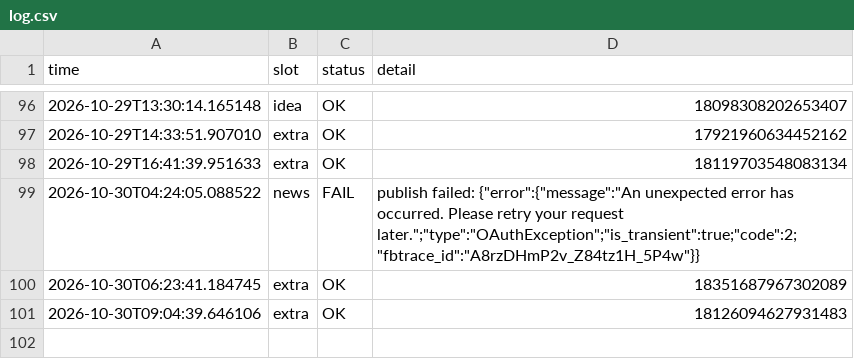
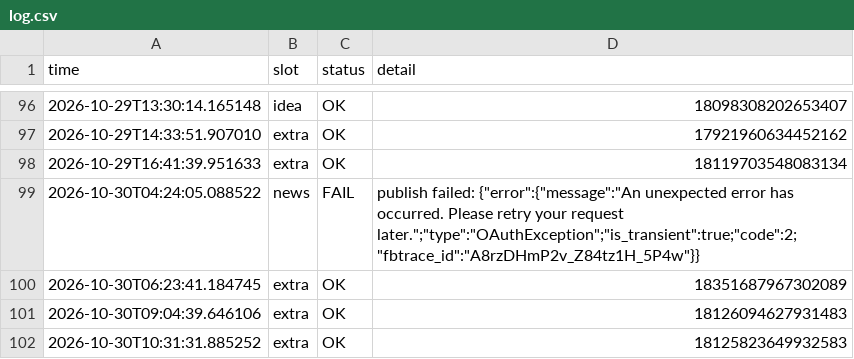
Before and after one commit to mindmeetsmachineM3/insta-automation, a CSV file: log.csv, drawn as a sheet; only a part is shown, gaps mark what is left out; the diff names each change by its address in the sheet, - before the commit and + after, or states it on an @@ line.

```diff
--- a/log.csv
+++ b/log.csv
+row 102: 2026-10-30T10:31:31.885252 | extra | OK | 18125823649932583
```
Also changed, not shown: 1 other file.
